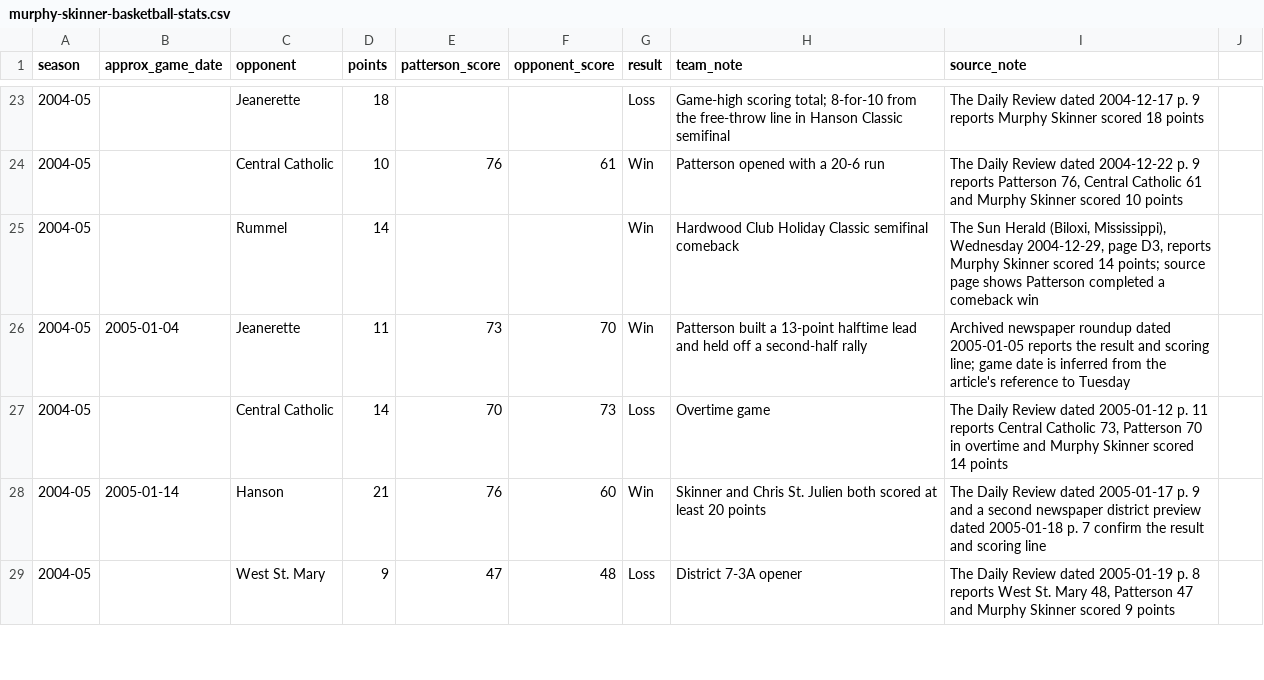
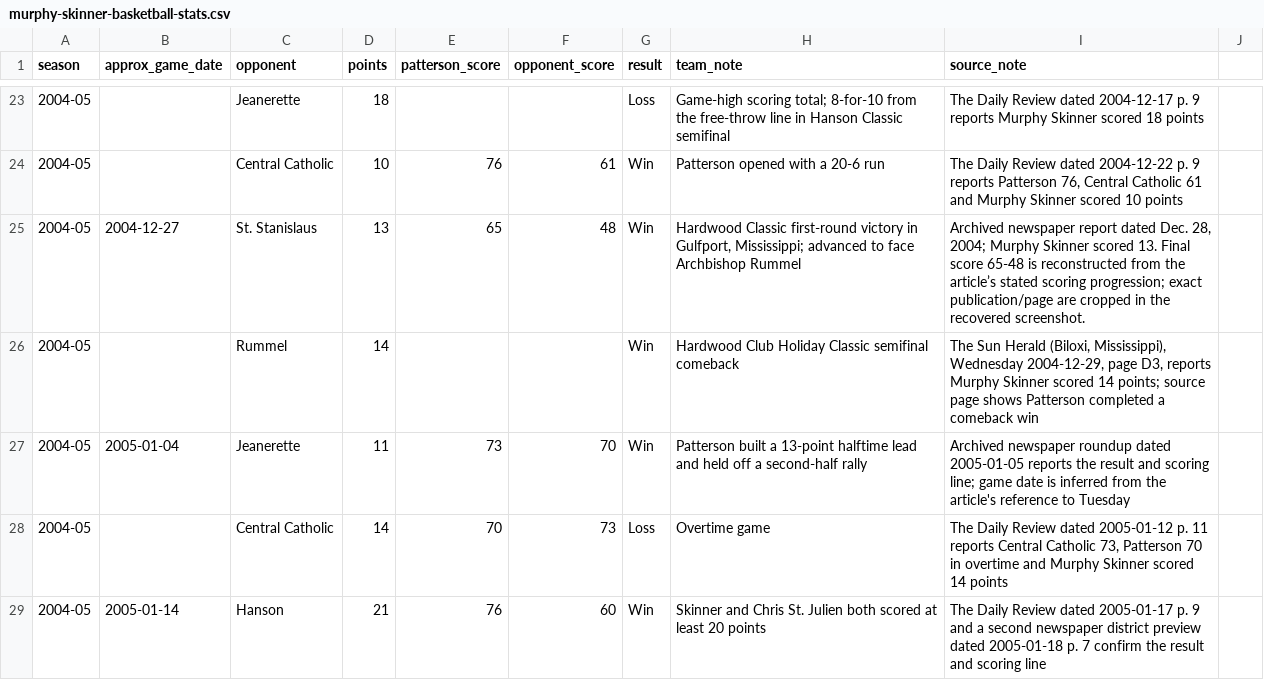
Before and after one commit to murphyskinner357-blip/Murphy-Skinner-Football, a CSV file: murphy-skinner-basketball-stats.csv, drawn as a sheet; only a part is shown, gaps mark what is left out; the shorter side is filled out with more unchanged rows.

```diff
--- a/murphy-skinner-basketball-stats.csv
+++ b/murphy-skinner-basketball-stats.csv
@@ -24,2 +24,3 @@ season,approx_game_date,opponent,points,patterson_score,opponent_score,result,te
 2004-05,,Central Catholic,10,76,61,Win,Patterson opened with a 20-6 run,"The Daily Review dated 2004-12-22 p. 9 reports Patterson 76, Central Catholic 61 and Murphy Skinner scored 10 points"
+2004-05,2004-12-27,St. Stanislaus,13,65,48,Win,"Hardwood Classic first-round victory in Gulfport, Mississippi; advanced to face Archbishop Rummel","Archived newspaper report dated Dec. 28, 2004; Murphy Skinner scored 13. Final score 65-48 is reconstructed from the article’s stated scoring progression; exact publication/page are cropped in the recovered screenshot."
 2004-05,,Rummel,14,,,Win,Hardwood Club Holiday Classic semifinal comeback,"The Sun Herald (Biloxi, Mississippi), Wednesday 2004-12-29, page D3, reports Murphy Skinner scored 14 points; source page shows Patterson completed a comeback win"
```
Also changed, not shown: 6 other files.
